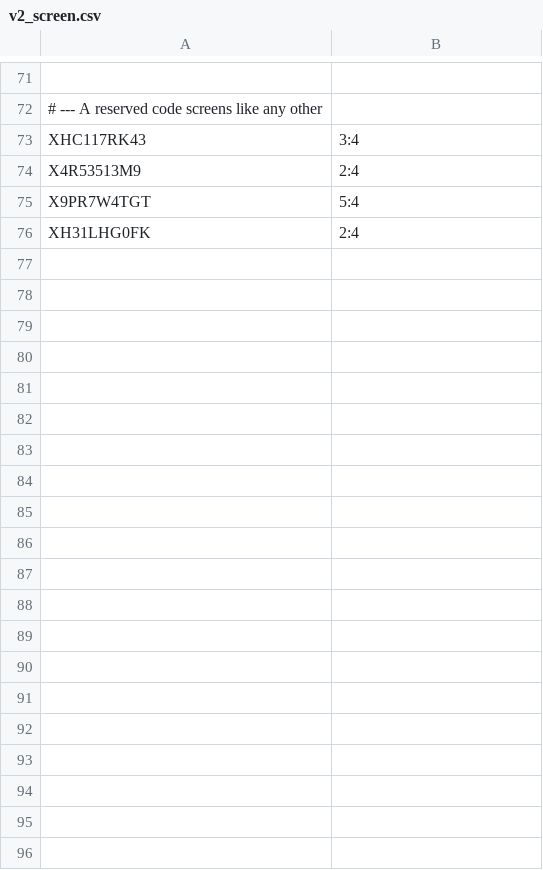
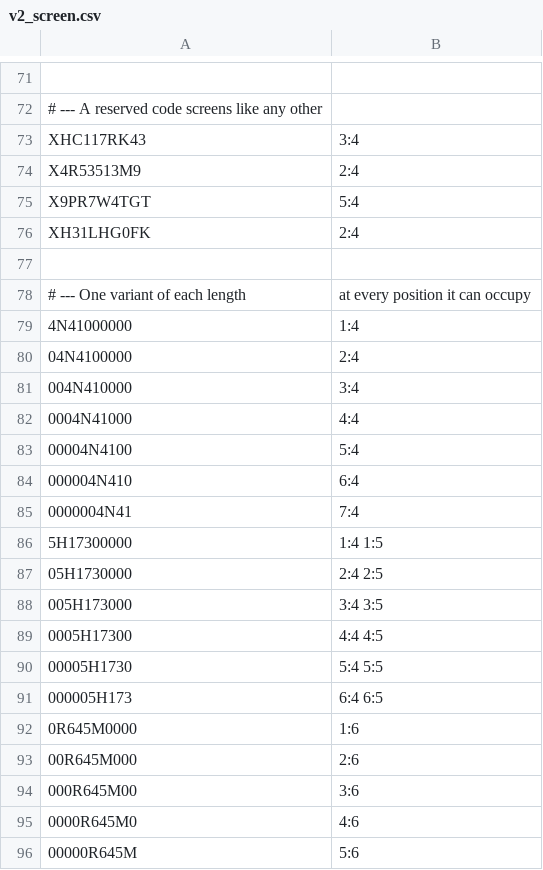
Before and after one commit to octopranav/Grid-Point-Code, a CSV file: test_data/v2_screen.csv, drawn as a sheet; only a part is shown, gaps mark what is left out; the diff covers the shown part only.

Commit message:
Build the screening vectors instead of only finding them
The screening rows were whatever the wide sample happened to contain, which
left the coverage to luck. It produced no span longer than four symbols and
exactly one starting at position 6, so a port that dropped the last window of
its loop, or stopped short of the longest length, would have passed every row
in the file. That is a poor thing to discover from a bug report.

So the corpus now has a second half that is constructed. One variant of each
length the list holds is placed at every position it can occupy, padded with a
symbol chosen so that nothing else matches, and a final row carries two
variants at once, which fails a port that returns only its first match. Between
them lengths four to nine are exercised at every start position -- twenty-eight
new rows, sixty-four to ninety-two in total. Several of the longer entries
overlap a shorter one at the same position, so the requirement that every
matching span is reported is now covered by the corpus rather than only by the
reference.

The variants come from the archive rather than from the hashes, because a hash
cannot be placed anywhere; `expand.variants()` exists for that. The expected
spans still come from `screen` itself, so what four ports are held to remains
what the compiled list says and not what the generator believes.

Length ten cannot be reached: the longest variant the list produces is nine
symbols, and putting a ten-letter word on an advisory list to satisfy a test
would be the tail wagging the dog. verify.py covers that window, and the last
window of the length-four loop, with planted hashes instead.

test_data/README.md also still said the words were deliberately not in this
repository and that CI could not rebuild the list. Both stopped being true when
the archive was committed and the screening job was added.

```diff
--- a/test_data/v2_screen.csv
+++ b/test_data/v2_screen.csv
@@ -76 +76,21 @@ X9PR7W4TGT,5:4
 XH31LHG0FK,2:4
+
+# --- One variant of each length, at every position it can occupy
+4N41000000,1:4
+04N4100000,2:4
+004N410000,3:4
+0004N41000,4:4
+00004N4100,5:4
+000004N410,6:4
+0000004N41,7:4
+5H17300000,1:4 1:5
+05H1730000,2:4 2:5
+005H173000,3:4 3:5
+0005H17300,4:4 4:5
+00005H1730,5:4 5:5
+000005H173,6:4 6:5
+0R645M0000,1:6
+00R645M000,2:6
+000R645M00,3:6
+0000R645M0,4:6
+00000R645M,5:6
```
Also changed, not shown: 12 added rows elsewhere in this file, 4 other files.
